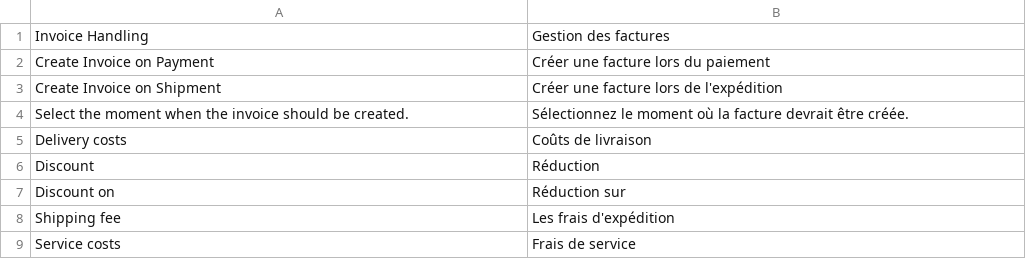
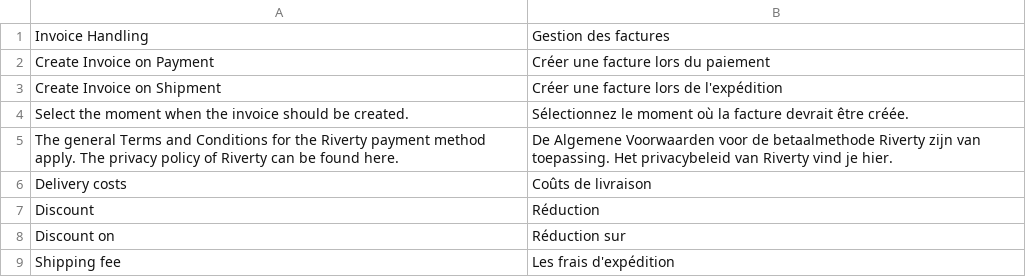
Before and after one commit to buckaroo-it/Magento2, a CSV file: i18n/fr_BE.csv (was i18n/be_FR.csv), drawn as a sheet; only a part is shown; the shorter side is filled out with more unchanged rows.

Commit message:
BP-3817-Riverty-new-terms-and-conditions-changes

```diff
--- a/i18n/be_FR.csv
+++ b/i18n/fr_BE.csv
@@ -4,2 +4,3 @@
 "Select the moment when the invoice should be created.","Sélectionnez le moment où la facture devrait être créée."
+"The general Terms and Conditions for the Riverty payment method apply. The privacy policy of Riverty can be found here.","De Algemene Voorwaarden voor de betaalmethode Riverty zijn van toepassing. Het privacybeleid van Riverty vind je hier."
 "Delivery costs","Coûts de livraison"
```
Also changed, not shown: 4 other files.
